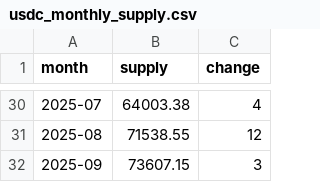
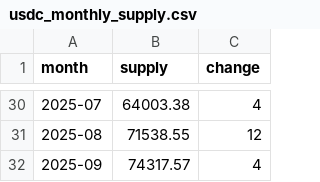
Before and after one commit to partylogo/usdc-detection-station, a CSV file: usdc_monthly_supply.csv, drawn as a sheet; only a part is shown, gaps mark what is left out.

```diff
--- a/usdc_monthly_supply.csv
+++ b/usdc_monthly_supply.csv
@@ -31,2 +31,2 @@ month,supply,change
 2025-08,71538.55,12
-2025-09,73607.15,3
+2025-09,74317.57,4
```
Also changed, not shown: usdt_monthly_supply.csv, 5 other files.
